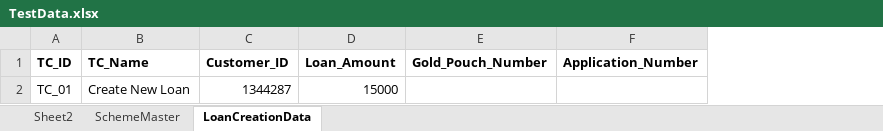
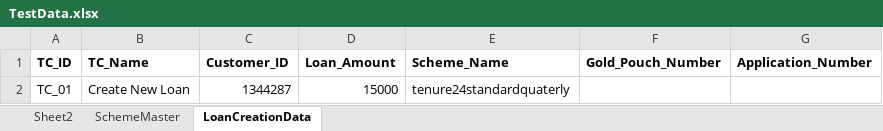
Before and after one commit to rahul-madheshya/webAutomation, an Excel workbook: src/main/resources/TestData.xlsx, sheet LoanCreationData, drawn as a sheet; values as stored, in another font and other column widths than the file's, no borders; the diff names each change by its address in the sheet, - before the commit and + after, or states it on an @@ line.

Commit message:
Modified test cases

```diff
--- a/src/main/resources/TestData.xlsx (sheet LoanCreationData)
+++ b/src/main/resources/TestData.xlsx (sheet LoanCreationData)
+column E (Scheme_Name), row 2: tenure24standardquaterly
```
Also changed, not shown: target/classes/TestData.xlsx, 18 other files.
